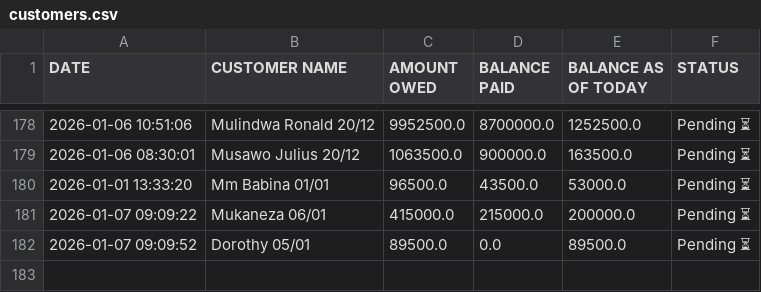
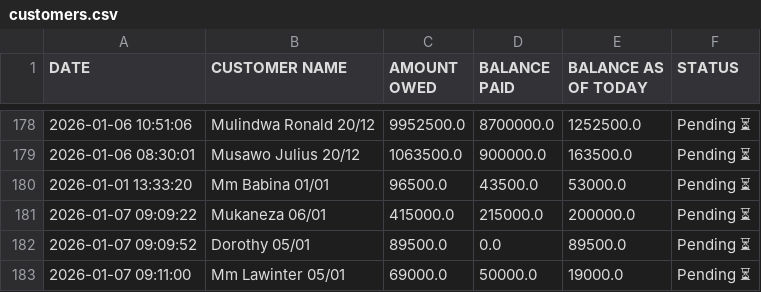
Before and after one commit to peter4652k/debttracker, a CSV file: data/customers.csv, drawn as a sheet; only a part is shown, gaps mark what is left out.

Commit message:
Update customers.csv from Streamlit app

```diff
--- a/data/customers.csv
+++ b/data/customers.csv
@@ -182 +182,2 @@ DATE,CUSTOMER NAME,AMOUNT OWED,BALANCE PAID,BALANCE AS OF TODAY,STATUS
 2026-01-07 09:09:52,Dorothy 05/01,89500.0,0.0,89500.0,Pending ⏳
+2026-01-07 09:11:00,Mm Lawinter 05/01,69000.0,50000.0,19000.0,Pending ⏳
```
